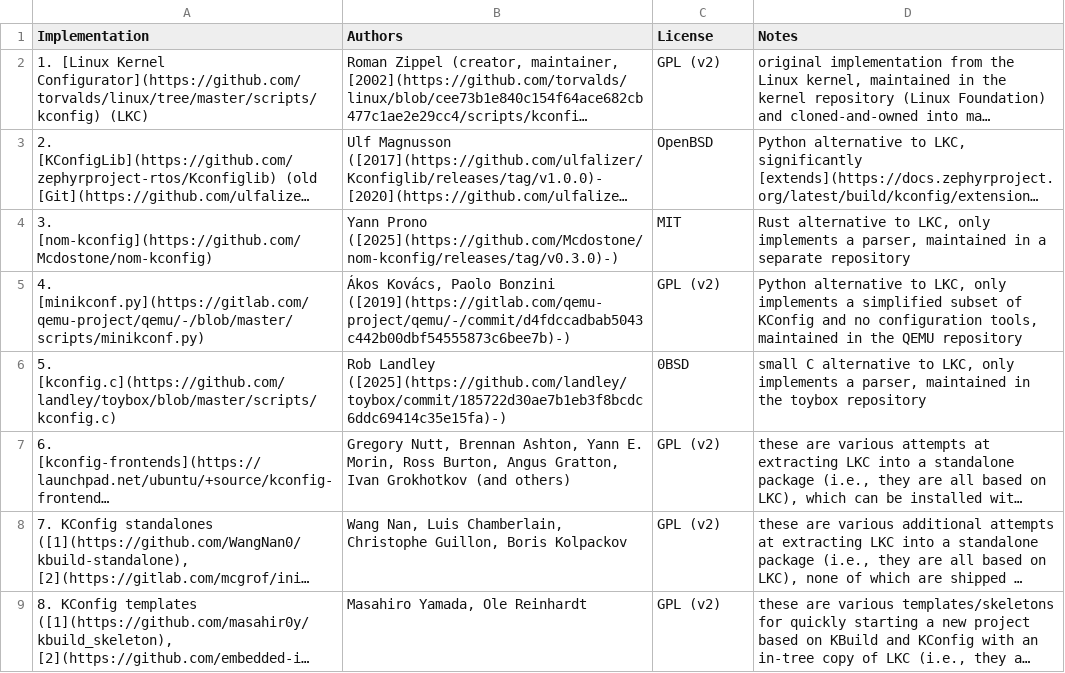
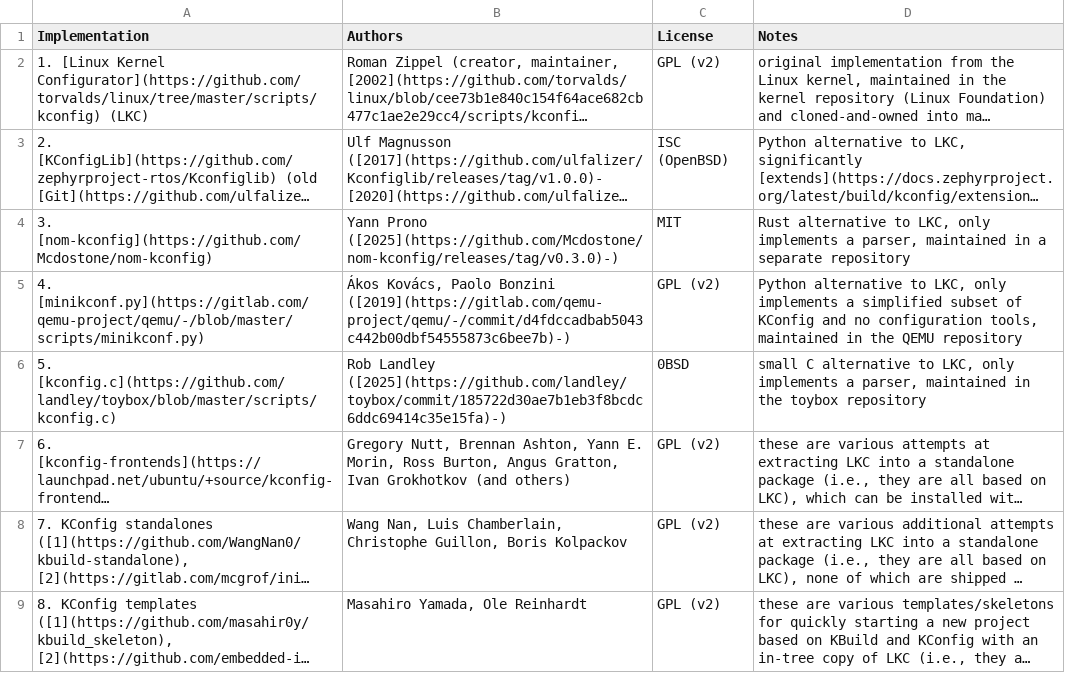
Before and after one commit to ekuiter/torte-research, a CSV file: data/implementations.csv, drawn as a sheet; long unchanged cells end in …; the diff names each change by its address in the sheet, - before the commit and + after, or states it on an @@ line.

```diff
--- a/data/implementations.csv
+++ b/data/implementations.csv
-C3 (License): OpenBSD
+C3 (License): ISC (OpenBSD)
```
Also changed, not shown: data/systems.csv, 1 other file.
